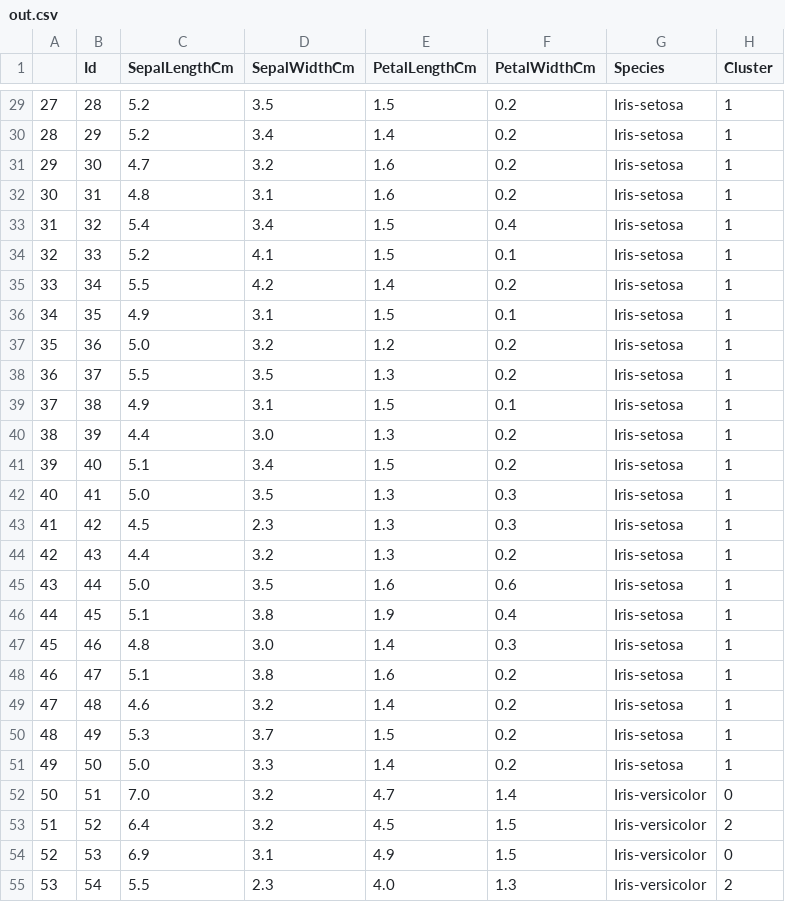
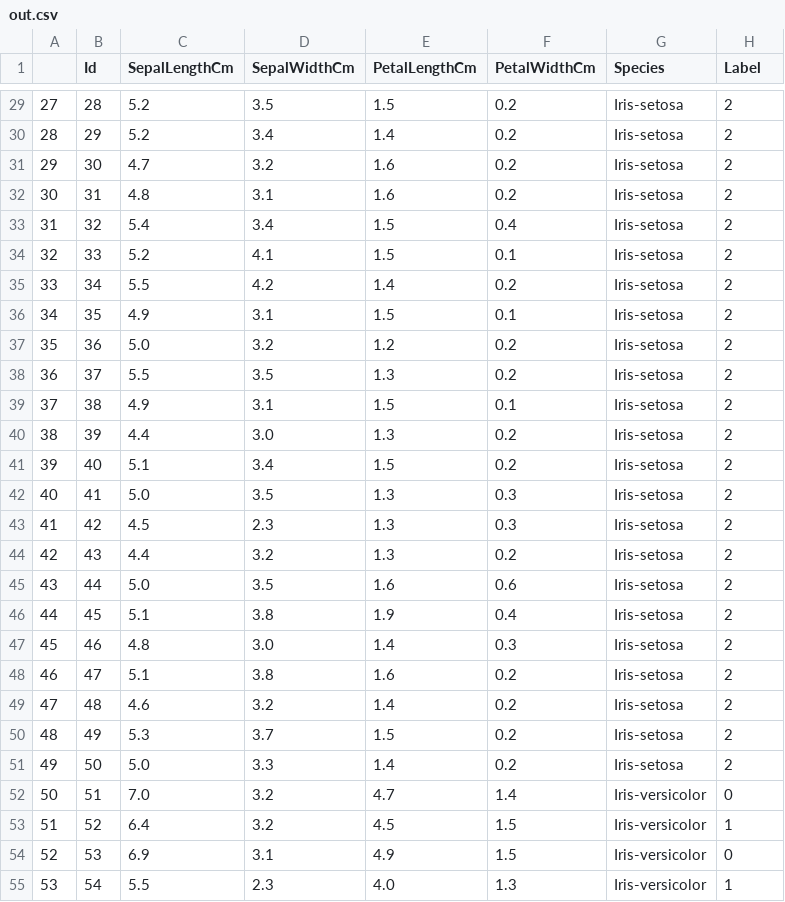
Before and after one commit to joe-lange/kmeans, a CSV file: out.csv, drawn as a sheet; only a part is shown, gaps mark what is left out; the diff covers the shown part only.

Commit message:
break up label and compute methods

```diff
--- a/out.csv
+++ b/out.csv
@@ -1 +1 @@
-,Id,SepalLengthCm,SepalWidthCm,PetalLengthCm,PetalWidthCm,Species,Cluster
+,Id,SepalLengthCm,SepalWidthCm,PetalLengthCm,PetalWidthCm,Species,Label
@@ -29,27 +29,27 @@
-27,28,5.2,3.5,1.5,0.2,Iris-setosa,1
-28,29,5.2,3.4,1.4,0.2,Iris-setosa,1
-29,30,4.7,3.2,1.6,0.2,Iris-setosa,1
-30,31,4.8,3.1,1.6,0.2,Iris-setosa,1
-31,32,5.4,3.4,1.5,0.4,Iris-setosa,1
-32,33,5.2,4.1,1.5,0.1,Iris-setosa,1
-33,34,5.5,4.2,1.4,0.2,Iris-setosa,1
-34,35,4.9,3.1,1.5,0.1,Iris-setosa,1
-35,36,5.0,3.2,1.2,0.2,Iris-setosa,1
-36,37,5.5,3.5,1.3,0.2,Iris-setosa,1
-37,38,4.9,3.1,1.5,0.1,Iris-setosa,1
-38,39,4.4,3.0,1.3,0.2,Iris-setosa,1
-39,40,5.1,3.4,1.5,0.2,Iris-setosa,1
-40,41,5.0,3.5,1.3,0.3,Iris-setosa,1
-41,42,4.5,2.3,1.3,0.3,Iris-setosa,1
-42,43,4.4,3.2,1.3,0.2,Iris-setosa,1
-43,44,5.0,3.5,1.6,0.6,Iris-setosa,1
-44,45,5.1,3.8,1.9,0.4,Iris-setosa,1
-45,46,4.8,3.0,1.4,0.3,Iris-setosa,1
-46,47,5.1,3.8,1.6,0.2,Iris-setosa,1
-47,48,4.6,3.2,1.4,0.2,Iris-setosa,1
-48,49,5.3,3.7,1.5,0.2,Iris-setosa,1
-49,50,5.0,3.3,1.4,0.2,Iris-setosa,1
+27,28,5.2,3.5,1.5,0.2,Iris-setosa,2
+28,29,5.2,3.4,1.4,0.2,Iris-setosa,2
+29,30,4.7,3.2,1.6,0.2,Iris-setosa,2
+30,31,4.8,3.1,1.6,0.2,Iris-setosa,2
+31,32,5.4,3.4,1.5,0.4,Iris-setosa,2
+32,33,5.2,4.1,1.5,0.1,Iris-setosa,2
+33,34,5.5,4.2,1.4,0.2,Iris-setosa,2
+34,35,4.9,3.1,1.5,0.1,Iris-setosa,2
+35,36,5.0,3.2,1.2,0.2,Iris-setosa,2
+36,37,5.5,3.5,1.3,0.2,Iris-setosa,2
+37,38,4.9,3.1,1.5,0.1,Iris-setosa,2
+38,39,4.4,3.0,1.3,0.2,Iris-setosa,2
+39,40,5.1,3.4,1.5,0.2,Iris-setosa,2
+40,41,5.0,3.5,1.3,0.3,Iris-setosa,2
+41,42,4.5,2.3,1.3,0.3,Iris-setosa,2
+42,43,4.4,3.2,1.3,0.2,Iris-setosa,2
+43,44,5.0,3.5,1.6,0.6,Iris-setosa,2
+44,45,5.1,3.8,1.9,0.4,Iris-setosa,2
+45,46,4.8,3.0,1.4,0.3,Iris-setosa,2
+46,47,5.1,3.8,1.6,0.2,Iris-setosa,2
+47,48,4.6,3.2,1.4,0.2,Iris-setosa,2
+48,49,5.3,3.7,1.5,0.2,Iris-setosa,2
+49,50,5.0,3.3,1.4,0.2,Iris-setosa,2
 50,51,7.0,3.2,4.7,1.4,Iris-versicolor,0
-51,52,6.4,3.2,4.5,1.5,Iris-versicolor,2
+51,52,6.4,3.2,4.5,1.5,Iris-versicolor,1
 52,53,6.9,3.1,4.9,1.5,Iris-versicolor,0
-53,54,5.5,2.3,4.0,1.3,Iris-versicolor,2
+53,54,5.5,2.3,4.0,1.3,Iris-versicolor,1
```
Also changed, not shown: 82 edited cells elsewhere in this file, 1 other file.
